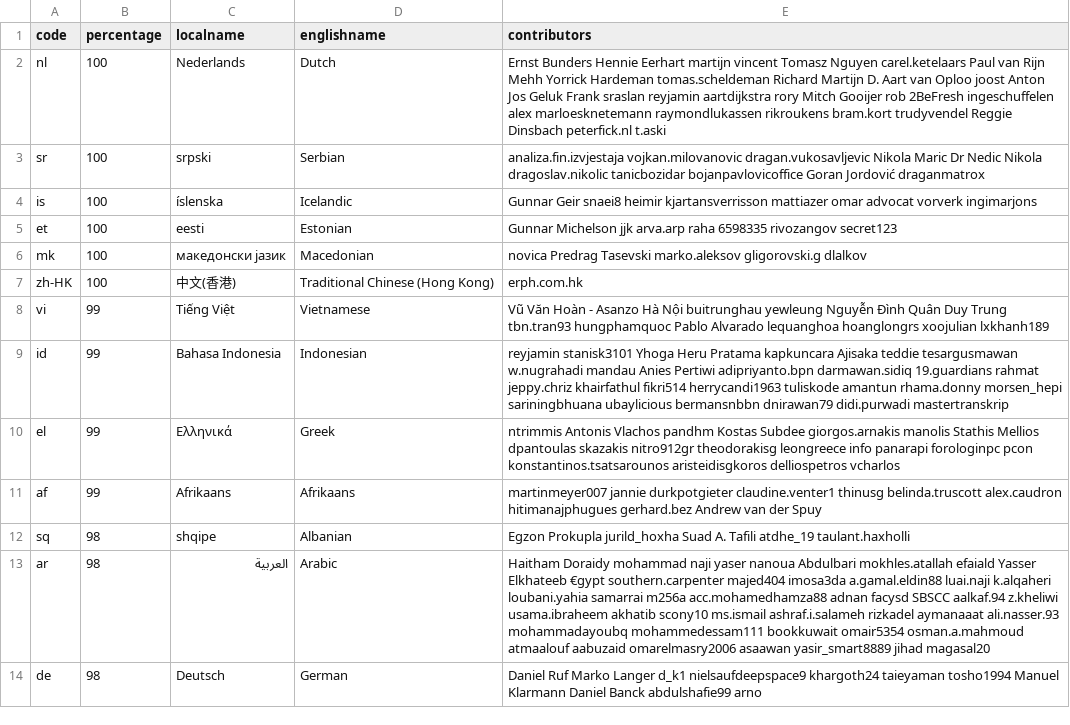
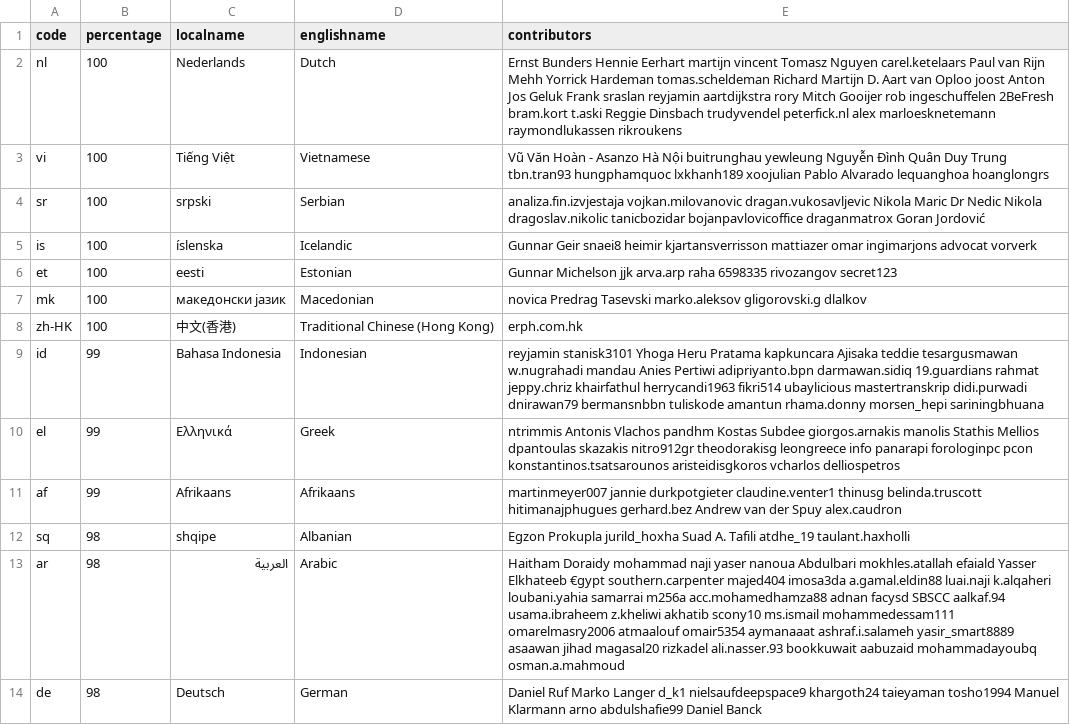
Before and after one commit to 3etechinns/www.manager.io, a CSV file: _data/translations.csv, drawn as a sheet; only a part is shown; the diff covers the shown part only.

Commit message:
WebTranslateIt

```diff
--- a/_data/translations.csv
+++ b/_data/translations.csv
@@ -1,5 +1,6 @@
 code,percentage,localname,englishname,contributors
-nl,100,Nederlands,Dutch,Ernst Bunders Hennie Eerhart martijn vincent Tomasz Nguyen carel.ketelaars Paul van Rijn Mehh Yorrick Hardeman tomas.scheldeman Richard Martijn D. Aart van Oploo joost Anton Jos Geluk Frank sraslan reyjamin aartdijkstra rory Mitch Gooijer rob 2BeFresh ingeschuffelen alex marloesknetemann raymondlukassen rikroukens bram.kort trudyvendel Reggie Dinsbach peterfick.nl t.aski
-sr,100,srpski,Serbian,analiza.fin.izvjestaja vojkan.milovanovic dragan.vukosavljevic Nikola Maric Dr Nedic Nikola dragoslav.nikolic tanicbozidar bojanpavlovicoffice Goran Jordović draganmatrox
-is,100,íslenska,Icelandic,Gunnar Geir snaei8 heimir kjartansverrisson mattiazer omar advocat vorverk ingimarjons
+nl,100,Nederlands,Dutch,Ernst Bunders Hennie Eerhart martijn vincent Tomasz Nguyen carel.ketelaars Paul van Rijn Mehh Yorrick Hardeman tomas.scheldeman Richard Martijn D. Aart van Oploo joost Anton Jos Geluk Frank sraslan reyjamin aartdijkstra rory Mitch Gooijer rob ingeschuffelen 2BeFresh bram.kort t.aski Reggie Dinsbach trudyvendel peterfick.nl alex marloesknetemann raymondlukassen rikroukens
+vi,100,Tiếng Việt,Vietnamese,Vũ Văn Hoàn - Asanzo Hà Nội buitrunghau yewleung Nguyễn Đình Quân Duy Trung tbn.tran93 hungphamquoc lxkhanh189 xoojulian Pablo Alvarado lequanghoa hoanglongrs
+sr,100,srpski,Serbian,analiza.fin.izvjestaja vojkan.milovanovic dragan.vukosavljevic Nikola Maric Dr Nedic Nikola dragoslav.nikolic tanicbozidar bojanpavlovicoffice draganmatrox Goran Jordović
+is,100,íslenska,Icelandic,Gunnar Geir snaei8 heimir kjartansverrisson mattiazer omar ingimarjons advocat vorverk
 et,100,eesti,Estonian,Gunnar Michelson jjk arva.arp raha 6598335 rivozangov secret123
@@ -7,8 +8,7 @@ mk,100,македонски јазик,Macedonian,novica Predrag Tasevski marko.
 zh-HK,100,中文(香港),Traditional Chinese (Hong Kong),erph.com.hk
-vi,99,Tiếng Việt,Vietnamese,Vũ Văn Hoàn - Asanzo Hà Nội buitrunghau yewleung Nguyễn Đình Quân Duy Trung tbn.tran93 hungphamquoc Pablo Alvarado lequanghoa hoanglongrs xoojulian lxkhanh189
-id,99,Bahasa Indonesia,Indonesian,reyjamin stanisk3101 Yhoga Heru Pratama kapkuncara Ajisaka teddie tesargusmawan w.nugrahadi mandau Anies Pertiwi adipriyanto.bpn darmawan.sidiq 19.guardians rahmat jeppy.chriz khairfathul fikri514 herrycandi1963 tuliskode amantun rhama.donny morsen_hepi sariningbhuana ubaylicious bermansnbbn dnirawan79 didi.purwadi mastertranskrip
-el,99,Ελληνικά,Greek,ntrimmis Antonis Vlachos pandhm Kostas Subdee giorgos.arnakis manolis Stathis Mellios dpantoulas skazakis nitro912gr theodorakisg leongreece info panarapi forologinpc pcon konstantinos.tsatsarounos aristeidisgkoros delliospetros vcharlos
-af,99,Afrikaans,Afrikaans,martinmeyer007 jannie durkpotgieter claudine.venter1 thinusg belinda.truscott alex.caudron hitimanajphugues gerhard.bez Andrew van der Spuy
+id,99,Bahasa Indonesia,Indonesian,reyjamin stanisk3101 Yhoga Heru Pratama kapkuncara Ajisaka teddie tesargusmawan w.nugrahadi mandau Anies Pertiwi adipriyanto.bpn darmawan.sidiq 19.guardians rahmat jeppy.chriz khairfathul herrycandi1963 fikri514 ubaylicious mastertranskrip didi.purwadi dnirawan79 bermansnbbn tuliskode amantun rhama.donny morsen_hepi sariningbhuana
+el,99,Ελληνικά,Greek,ntrimmis Antonis Vlachos pandhm Kostas Subdee giorgos.arnakis manolis Stathis Mellios dpantoulas skazakis nitro912gr theodorakisg leongreece info panarapi forologinpc pcon konstantinos.tsatsarounos aristeidisgkoros vcharlos delliospetros
+af,99,Afrikaans,Afrikaans,martinmeyer007 jannie durkpotgieter claudine.venter1 thinusg belinda.truscott hitimanajphugues gerhard.bez Andrew van der Spuy alex.caudron
 sq,98,shqipe,Albanian,Egzon Prokupla jurild_hoxha Suad A. Tafili atdhe_19 taulant.haxholli
-ar,98,العربية,Arabic,Haitham Doraidy mohammad naji yaser nanoua Abdulbari mokhles.atallah efaiald Yasser Elkhateeb €gypt southern.carpenter majed404 imosa3da a.gamal.eldin88 luai.naji k.alqaheri loubani.yahia samarrai m256a acc.mohamedhamza88 adnan facysd SBSCC aalkaf.94 z.kheliwi usama.ibraheem akhatib scony10 ms.ismail ashraf.i.salameh rizkadel aymanaaat ali.nasser.93 mohammadayoubq mohammedessam111 bookkuwait omair5354 osman.a.mahmoud atmaalouf aabuzaid omarelmasry2006 asaawan yasir_smart8889 jihad magasal20
-de,98,Deutsch,German,Daniel Ruf Marko Langer d_k1 nielsaufdeepspace9 khargoth24 taieyaman tosho1994 Manuel Klarmann Daniel Banck abdulshafie99 arno
+ar,98,العربية,Arabic,Haitham Doraidy mohammad naji yaser nanoua Abdulbari mokhles.atallah efaiald Yasser Elkhateeb €gypt southern.carpenter majed404 imosa3da a.gamal.eldin88 luai.naji k.alqaheri loubani.yahia samarrai m256a acc.mohamedhamza88 adnan facysd SBSCC aalkaf.94 usama.ibraheem z.kheliwi akhatib scony10 ms.ismail mohammedessam111 omarelmasry2006 atmaalouf omair5354 aymanaaat ashraf.i.salameh yasir_smart8889 asaawan jihad magasal20 rizkadel ali.nasser.93 bookkuwait aabuzaid mohammadayoubq osman.a.mahmoud
+de,98,Deutsch,German,Daniel Ruf Marko Langer d_k1 nielsaufdeepspace9 khargoth24 taieyaman tosho1994 Manuel Klarmann arno abdulshafie99 Daniel Banck
```
Also changed, not shown: 20 edited cells elsewhere in this file.
